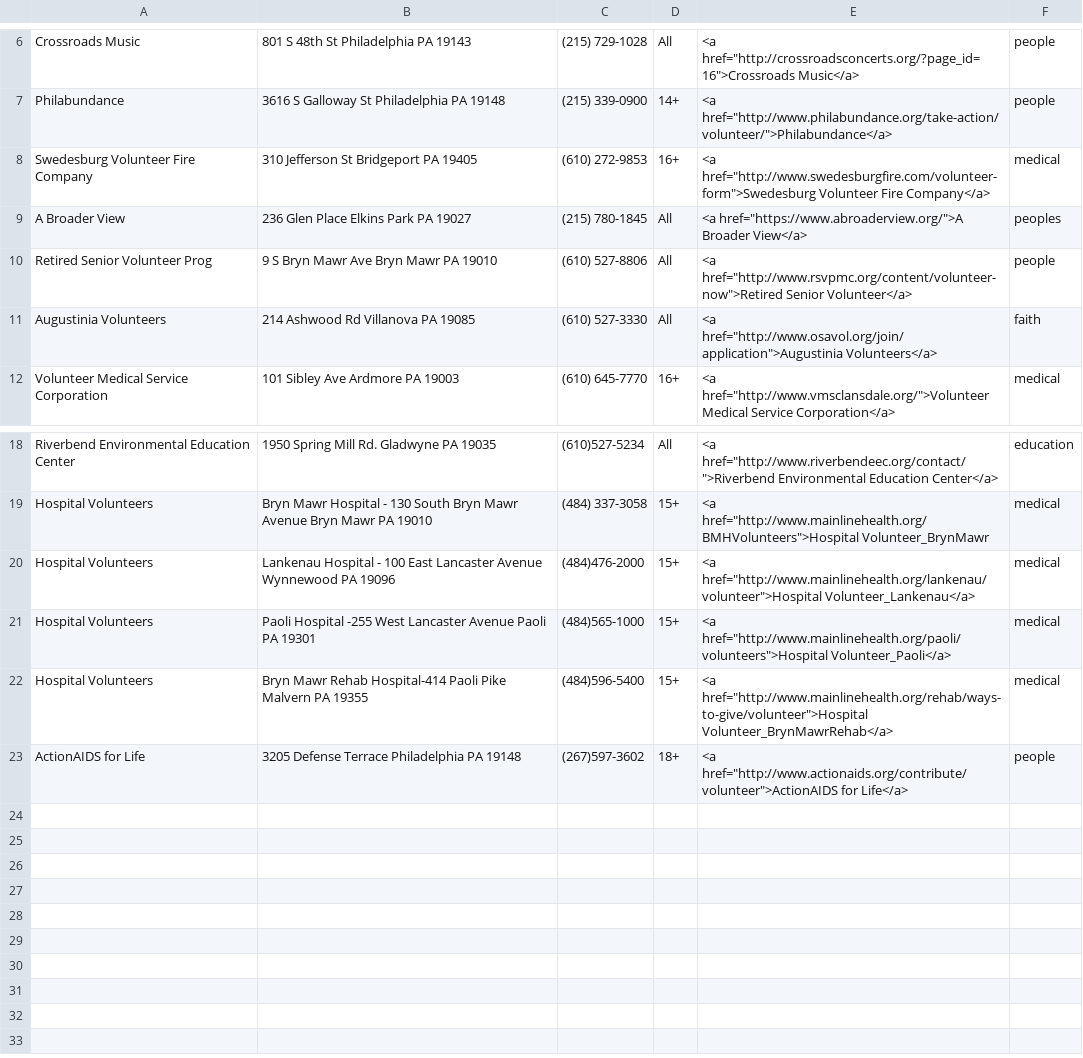
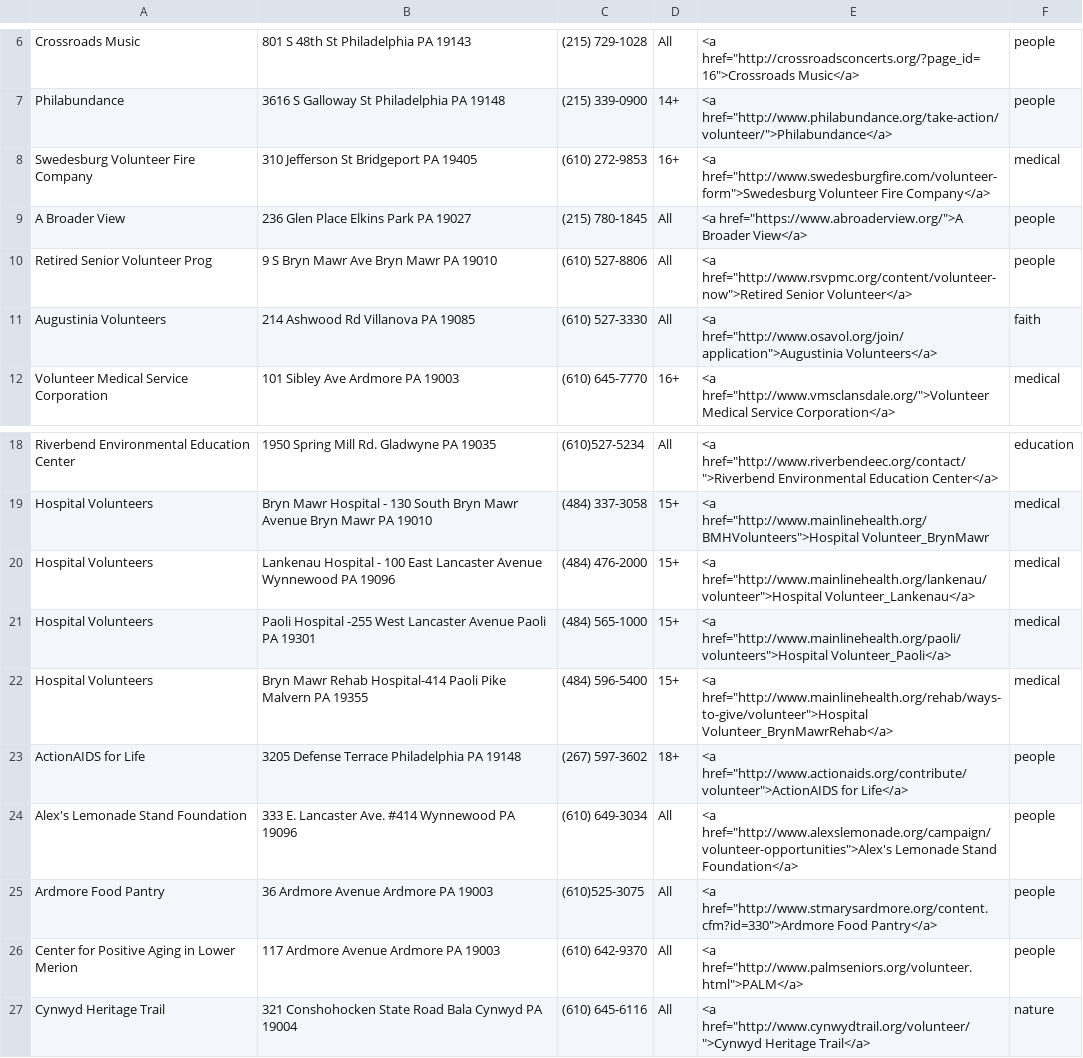
Before and after one commit to kaileeheller/volunteer_app, a CSV file: organizations.csv, drawn as a sheet; only a part is shown, gaps mark what is left out.

Commit message:
adding more organizations

```diff
--- a/organizations.csv
+++ b/organizations.csv
@@ -8,3 +8,3 @@ Philabundance,3616 S Galloway St Philadelphia PA 19148,(215) 339-0900,14+,<a hre
 Swedesburg Volunteer Fire Company,310 Jefferson St Bridgeport PA 19405,(610) 272-9853,16+,<a href="http://www.swedesburgfire.com/volunteer-form">Swedesburg Volunteer Fire Company</a>, medical
-A Broader View,236 Glen Place Elkins Park PA 19027,(215) 780-1845, All,<a href="https://www.abroaderview.org/">A Broader View</a>,peoples
+A Broader View,236 Glen Place Elkins Park PA 19027,(215) 780-1845, All,<a href="https://www.abroaderview.org/">A Broader View</a>,people
 Retired Senior Volunteer Prog,9 S Bryn Mawr Ave Bryn Mawr PA 19010,(610) 527-8806, All,<a href="http://www.rsvpmc.org/content/volunteer-now">Retired Senior Volunteer</a>, people
@@ -19,5 +19,9 @@ Riverbend Environmental Education Center, 1950 Spring Mill Rd. Gladwyne PA 19035
 Hospital Volunteers, Bryn Mawr Hospital - 130 South Bryn Mawr Avenue Bryn Mawr PA 19010,(484) 337-3058,15+ ,<a href="http://www.mainlinehealth.org/BMHVolunteers">Hospital Volunteer_BrynMawr,medical
-Hospital Volunteers, Lankenau Hospital - 100 East Lancaster Avenue Wynnewood PA 19096 ,(484)476-2000 , 15+,<a href="http://www.mainlinehealth.org/lankenau/volunteer">Hospital Volunteer_Lankenau</a>,medical
-Hospital Volunteers, Paoli Hospital -255 West Lancaster Avenue Paoli PA 19301, (484)565-1000 , 15+,<a href="http://www.mainlinehealth.org/paoli/volunteers">Hospital Volunteer_Paoli</a>,medical
-Hospital Volunteers, Bryn Mawr Rehab Hospital-414 Paoli Pike Malvern PA 19355,(484)596-5400,15+,<a href="http://www.mainlinehealth.org/rehab/ways-to-give/volunteer">Hospital Volunteer_BrynMawrRehab</a>,medical
-ActionAIDS for Life, 3205 Defense Terrace Philadelphia PA 19148,(267)597-3602,18+, <a href="http://www.actionaids.org/contribute/volunteer">ActionAIDS for Life</a>, people
+Hospital Volunteers, Lankenau Hospital - 100 East Lancaster Avenue Wynnewood PA 19096 ,(484) 476-2000 , 15+,<a href="http://www.mainlinehealth.org/lankenau/volunteer">Hospital Volunteer_Lankenau</a>,medical
+Hospital Volunteers, Paoli Hospital -255 West Lancaster Avenue Paoli PA 19301, (484) 565-1000 , 15+,<a href="http://www.mainlinehealth.org/paoli/volunteers">Hospital Volunteer_Paoli</a>,medical
+Hospital Volunteers, Bryn Mawr Rehab Hospital-414 Paoli Pike Malvern PA 19355,(484) 596-5400,15+,<a href="http://www.mainlinehealth.org/rehab/ways-to-give/volunteer">Hospital Volunteer_BrynMawrRehab</a>,medical
+ActionAIDS for Life, 3205 Defense Terrace Philadelphia PA 19148,(267) 597-3602,18+, <a href="http://www.actionaids.org/contribute/volunteer">ActionAIDS for Life</a>, people
+Alex's Lemonade Stand Foundation, 333 E. Lancaster Ave. #414 Wynnewood PA 19096, (610) 649-3034, All, <a href="http://www.alexslemonade.org/campaign/volunteer-opportunities">Alex's Lemonade Stand Foundation</a>, people
+Ardmore Food Pantry, 36 Ardmore Avenue Ardmore PA 19003, (610)525-3075, All, <a href="http://www.stmarysardmore.org/content.cfm?id=330">Ardmore Food Pantry</a>, people
+Center for Positive Aging in Lower Merion,117 Ardmore Avenue Ardmore PA 19003  ,(610) 642-9370,All,<a href="http://www.palmseniors.org/volunteer.html">PALM</a>, people
+Cynwyd Heritage Trail, 321 Conshohocken State Road Bala Cynwyd PA 19004,(610) 645-6116,All,<a href="http://www.cynwydtrail.org/volunteer/">Cynwyd Heritage Trail</a>, nature
```
